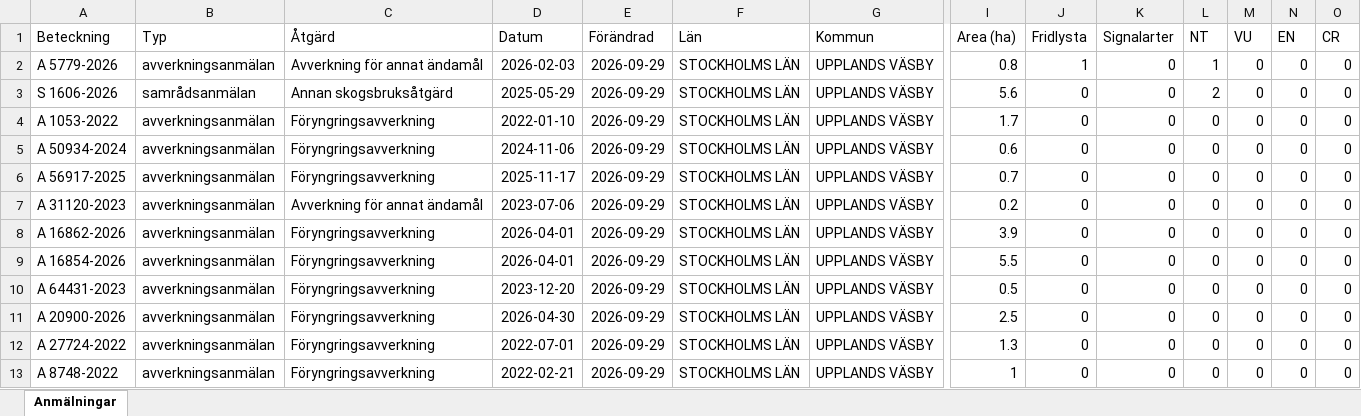
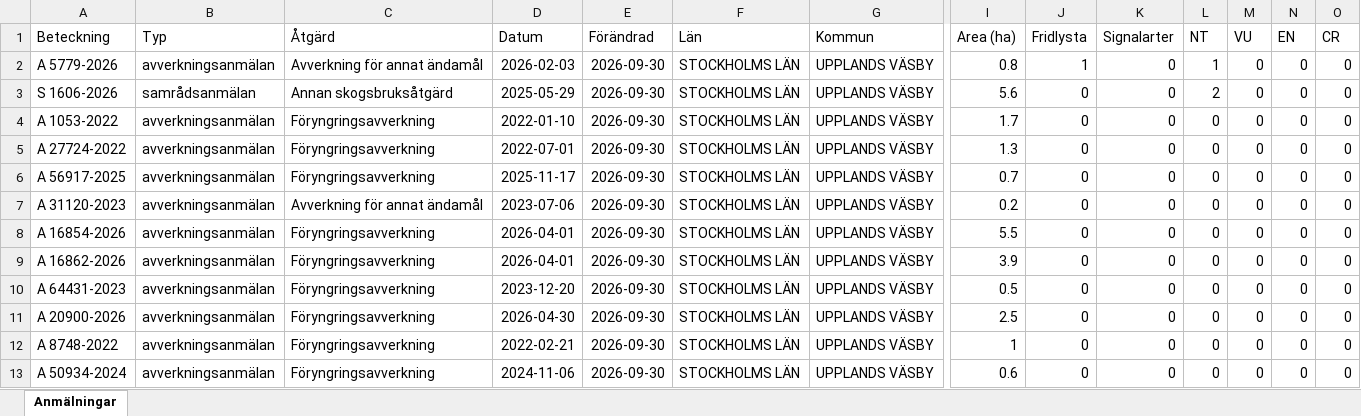
Before and after one commit to klasma/Logging_0114, an Excel workbook: Översikt UPPLANDS VÄSBY.xlsx, sheet Anmälningar, drawn as a sheet; only a part is shown, gaps mark what is left out; values as stored, in another font and other column widths than the file's, no borders; removed rows and columns are numbered as before the commit, all else as after; rows hold the shown columns only; the diff names each change by its address in the sheet, - before the commit and + after, or states it on an @@ line.

```diff
--- a/Översikt UPPLANDS VÄSBY.xlsx (sheet Anmälningar)
+++ b/Översikt UPPLANDS VÄSBY.xlsx (sheet Anmälningar)
-E2:E7 (Förändrad): 2026-09-29
+E2:E7 (Förändrad): 2026-09-30
-A5 (Beteckning): A 50934-2024
+A5 (Beteckning): A 27724-2022
-D5 (Datum): 2024-11-06
+D5 (Datum): 2022-07-01
-I5 (Area (ha)): 0.6
+I5 (Area (ha)): 1.3
-row 8: A 16862-2026 | avverkningsanmälan | Föryngringsavverkning | 2026-04-01 | 2026-09-29 | STOCKHOLMS LÄN | UPPLANDS VÄSBY | 3.9 | 0 | 0 | 0 | 0 | 0 | 0
-E8 (Förändrad): 2026-09-29
+E8 (Förändrad): 2026-09-30
+row 9: A 16862-2026 | avverkningsanmälan | Föryngringsavverkning | 2026-04-01 | 2026-09-30 | STOCKHOLMS LÄN | UPPLANDS VÄSBY | 3.9 | 0 | 0 | 0 | 0 | 0 | 0
-E10:E11 (Förändrad): 2026-09-29
+E10:E11 (Förändrad): 2026-09-30
-row 12: A 27724-2022 | avverkningsanmälan | Föryngringsavverkning | 2022-07-01 | 2026-09-29 | STOCKHOLMS LÄN | UPPLANDS VÄSBY | 1.3 | 0 | 0 | 0 | 0 | 0 | 0
-E12 (Förändrad): 2026-09-29
+E12 (Förändrad): 2026-09-30
+row 13: A 50934-2024 | avverkningsanmälan | Föryngringsavverkning | 2024-11-06 | 2026-09-30 | STOCKHOLMS LÄN | UPPLANDS VÄSBY | 0.6 | 0 | 0 | 0 | 0 | 0 | 0
```
Also changed, not shown: artfynd/A 5779-2026 artfynd.xlsx, artfynd/S 1606-2026 artfynd.xlsx, 9 other files.
